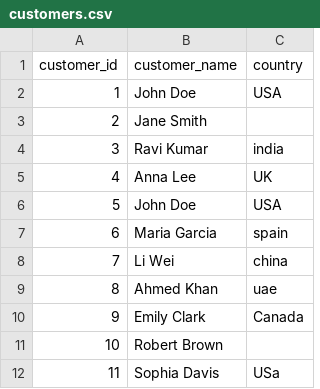
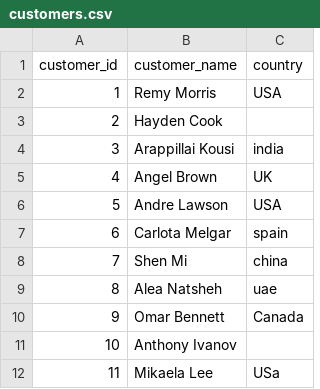
Before and after one commit to microsoft/DataFactory, a CSV file: dbt tutorials/fabric-medallion-dbt-tutorial/data/customers.csv, drawn as a sheet.

Commit message:
Update customers.csv
Updated customer names from the Fictitious Name Finder.

```diff
--- a/dbt tutorials/fabric-medallion-dbt-tutorial/data/customers.csv
+++ b/dbt tutorials/fabric-medallion-dbt-tutorial/data/customers.csv
@@ -1,12 +1,12 @@
 customer_id,customer_name,country
-1,John Doe,USA
-2,Jane Smith,
-3,Ravi Kumar,india
-4,Anna Lee,UK
-5,John Doe,USA
-6,Maria Garcia,spain
-7,Li Wei,china
-8,Ahmed Khan,uae
-9,Emily Clark,Canada
-10,Robert Brown,
-11,Sophia Davis,USa
+1,Remy Morris,USA
+2,Hayden Cook,
+3,Arappillai Kousi,india
+4,Angel Brown,UK
+5,Andre Lawson,USA
+6,Carlota Melgar,spain
+7,Shen Mi,china
+8,Alea Natsheh,uae
+9,Omar Bennett,Canada
+10,Anthony Ivanov,
+11,Mikaela Lee,USa
```
